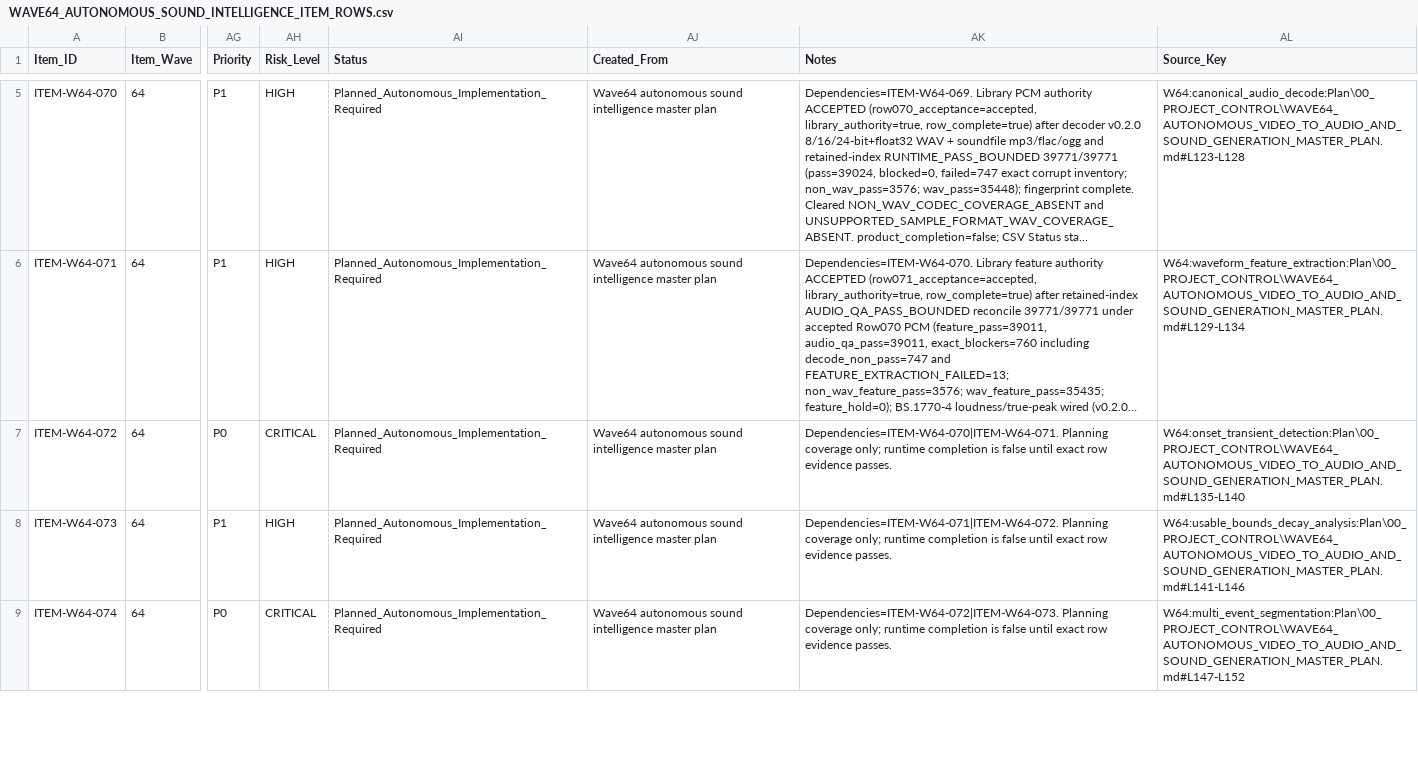
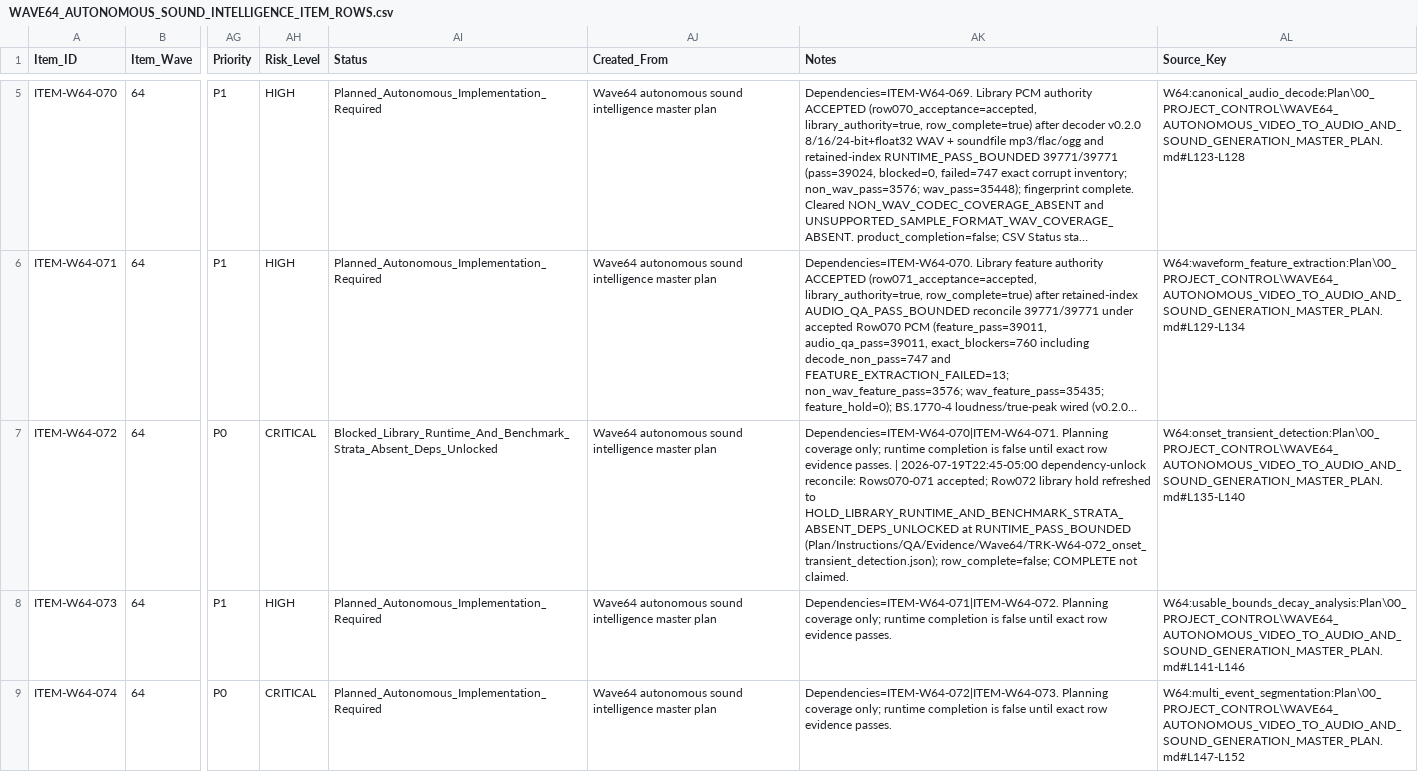
Before and after one commit to KevinSGarrett/Comfy_UI_Main, a CSV file: Plan/Items/Waves/Wave64/WAVE64_AUTONOMOUS_SOUND_INTELLIGENCE_ITEM_ROWS.csv, drawn as a sheet; only a part is shown, gaps mark what is left out; long unchanged cells end in …; the diff names each change by its address in the sheet, - before the commit and + after, or states it on an @@ line.

```diff
--- a/Plan/Items/Waves/Wave64/WAVE64_AUTONOMOUS_SOUND_INTELLIGENCE_ITEM_ROWS.csv
+++ b/Plan/Items/Waves/Wave64/WAVE64_AUTONOMOUS_SOUND_INTELLIGENCE_ITEM_ROWS.csv
-AI7 (Status): Planned_Autonomous_Implementation_Required
+AI7 (Status): Blocked_Library_Runtime_And_Benchmark_Strata_Absent_Deps_Unlocked
-AK7 (Notes): …evidence passes.
+AK7 (Notes): …evidence passes. | 2026-07-19T22:45-05:00 dependency-unlock reconcile: Rows070-071 accepted; Row072 library hold refreshed to HOLD_LIBRARY_RUNTIME_AND_BENCHMARK_STRATA_ABSENT_DEPS_UNLOCKED at RUNTIME_PASS_BOUNDED (Plan/Instructions/QA/Evidence/Wave64/TRK-W64-072_onset_transient_detection.json); row_complete=false; COMPLETE not claimed.
```
Also changed, not shown: Plan/Tracker/Waves/Wave64/WAVE64_AUTONOMOUS_SOUND_INTELLIGENCE_TRACKER_ROWS.csv, 5 other files.
